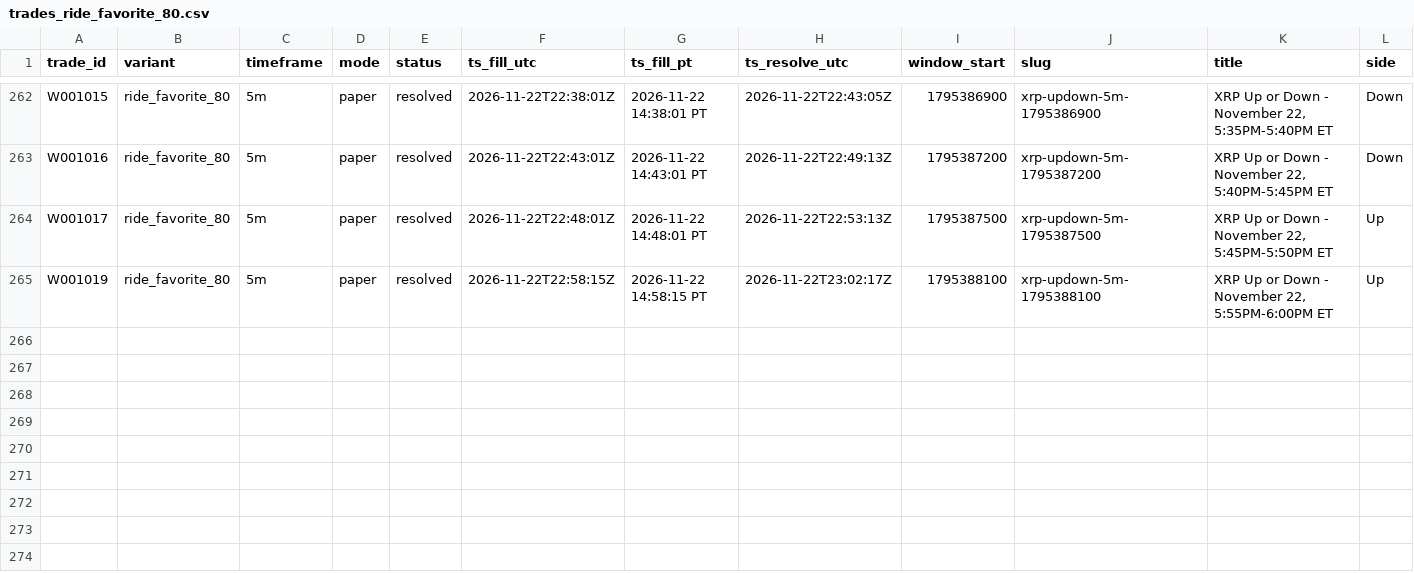
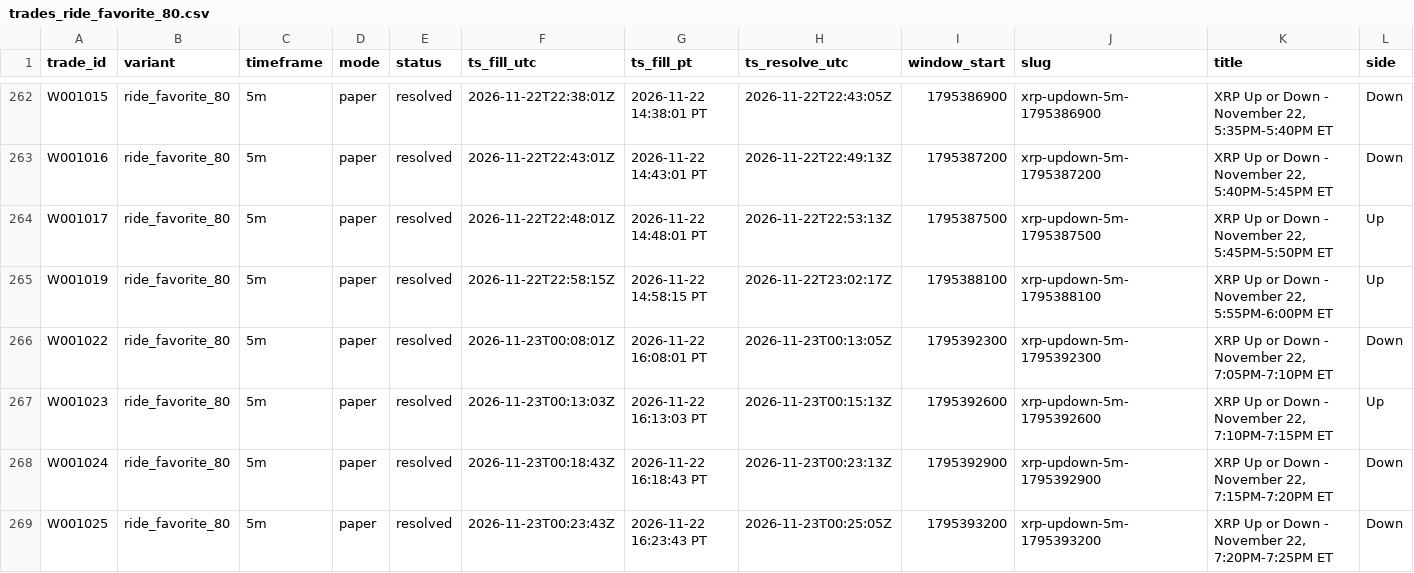
Before and after one commit to michaeldeuchar-dotcom/xrp-paper-bot, a CSV file: data/week1/trades_ride_favorite_80.csv, drawn as a sheet; only a part is shown, gaps mark what is left out; rows hold the shown columns only; the diff names each change by its address in the sheet, - before the commit and + after, or states it on an @@ line.

```diff
--- a/data/week1/trades_ride_favorite_80.csv
+++ b/data/week1/trades_ride_favorite_80.csv
+row 266: W001022 | ride_favorite_80 | 5m | paper | resolved | 2026-11-23T00:08:01Z | 2026-11-22 16:08:01 PT | 2026-11-23T00:13:05Z | 1795392300 | xrp-updown-5m-1795392300 | XRP Up or Down - November 22, 7:05PM-7:10PM ET | Down
+row 267: W001023 | ride_favorite_80 | 5m | paper | resolved | 2026-11-23T00:13:03Z | 2026-11-22 16:13:03 PT | 2026-11-23T00:15:13Z | 1795392600 | xrp-updown-5m-1795392600 | XRP Up or Down - November 22, 7:10PM-7:15PM ET | Up
+row 268: W001024 | ride_favorite_80 | 5m | paper | resolved | 2026-11-23T00:18:43Z | 2026-11-22 16:18:43 PT | 2026-11-23T00:23:13Z | 1795392900 | xrp-updown-5m-1795392900 | XRP Up or Down - November 22, 7:15PM-7:20PM ET | Down
+row 269: W001025 | ride_favorite_80 | 5m | paper | resolved | 2026-11-23T00:23:43Z | 2026-11-22 16:23:43 PT | 2026-11-23T00:25:05Z | 1795393200 | xrp-updown-5m-1795393200 | XRP Up or Down - November 22, 7:20PM-7:25PM ET | Down
```
Also changed, not shown: 5 other files.
